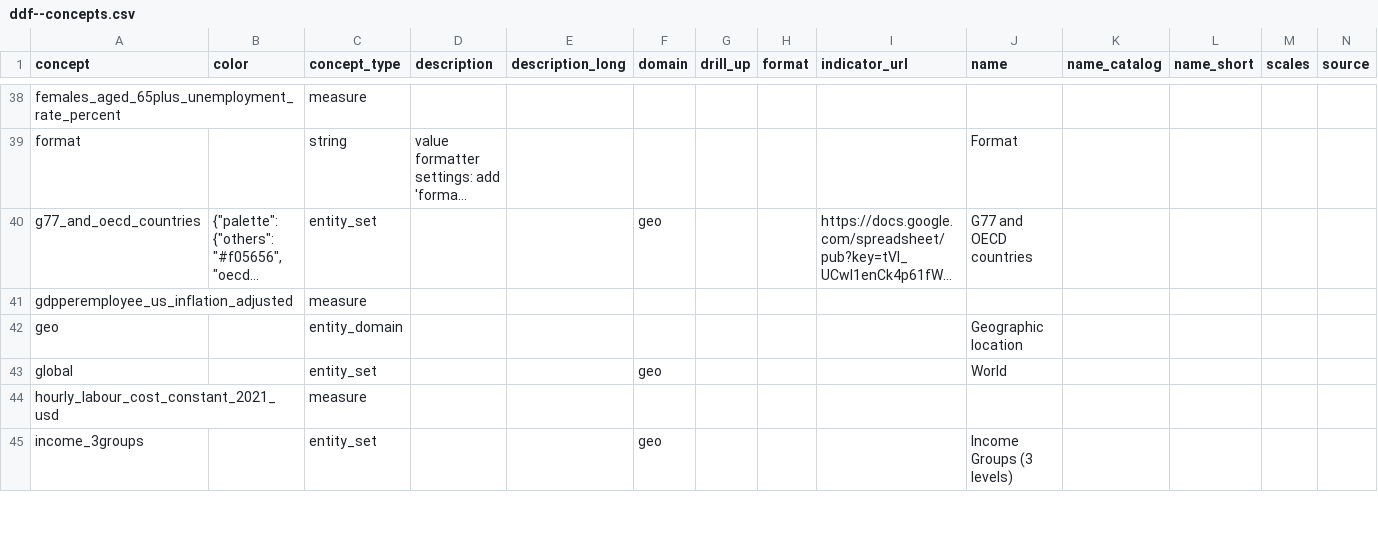
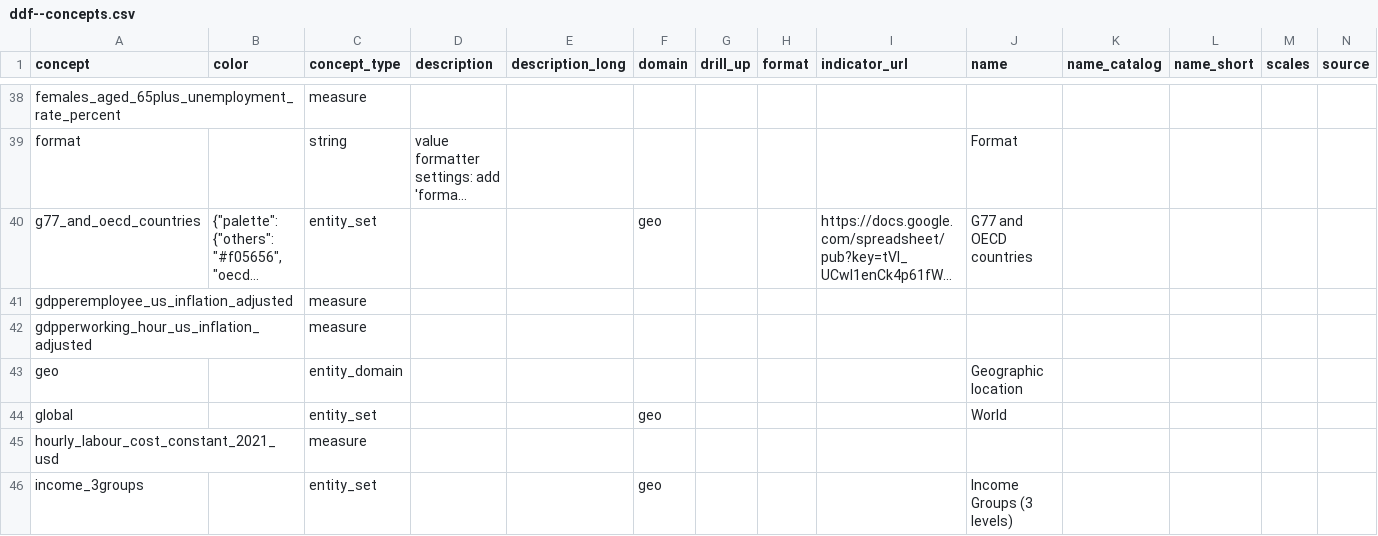
Before and after one commit to open-numbers/ddf--gapminder--ilostat, a CSV file: ddf--concepts.csv, drawn as a sheet; only a part is shown, gaps mark what is left out; long unchanged cells end in …; rows hold the shown columns only; the diff names each change by its address in the sheet, - before the commit and + after, or states it on an @@ line.

Commit message:
auto generated dataset

```diff
--- a/ddf--concepts.csv
+++ b/ddf--concepts.csv
+row 42: gdpperworking_hour_us_inflation_adjusted |  | measure
```
Also changed, not shown: 2 other files.
